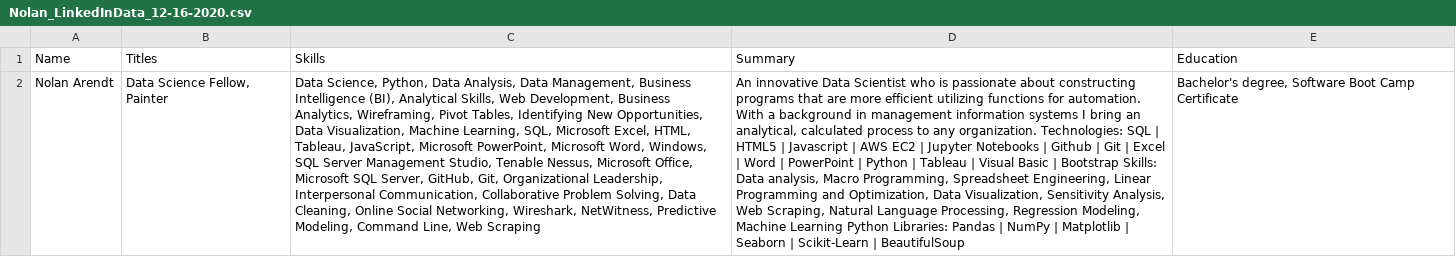
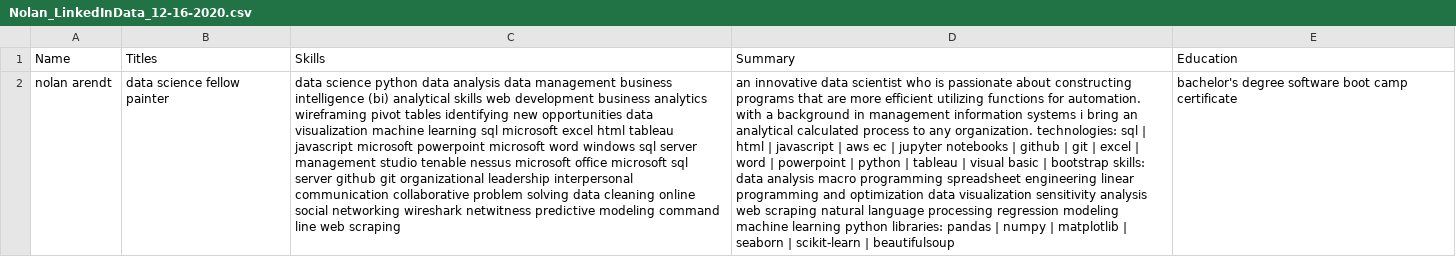
Before and after one commit to zach-brown-18/check-your-tech-profile, a CSV file: data/linkedin/test-output/Nolan_LinkedInData_12-16-2020.csv, drawn as a sheet; the diff names each change by its address in the sheet, - before the commit and + after, or states it on an @@ line.

```diff
--- a/data/linkedin/test-output/Nolan_LinkedInData_12-16-2020.csv
+++ b/data/linkedin/test-output/Nolan_LinkedInData_12-16-2020.csv
-A2 (Name): Nolan Arendt
+A2 (Name): nolan arendt
-B2 (Titles): Data Science Fellow, Painter
+B2 (Titles): data science fellow painter
-C2 (Skills): Data Science, Python, Data Analysis, Data Management, Business Intelligence (BI), Analytical Skills, Web Development, Business Analytics, Wireframing, Pivot Tables, Identifying New Opportunities, Data Visualization, Machine Learning, SQL, Microsoft Excel, HTML, Tableau, JavaScript, Microsoft PowerPoint, Microsoft Word, Windows, SQL Server Management Studio, Tenable Nessus, Microsoft Office, Microsoft SQL Server, GitHub, Git, Organizational Leadership, Interpersonal Communication, Collaborative Problem Solving, Data Cleaning, Online Social Networking, Wireshark, NetWitness, Predictive Modeling, Command Line, Web Scraping
+C2 (Skills): data science python data analysis data management business intelligence (bi) analytical skills web development business analytics wireframing pivot tables identifying new opportunities data visualization machine learning sql microsoft excel html tableau javascript microsoft powerpoint microsoft word windows sql server management studio tenable nessus microsoft office microsoft sql server github git organizational leadership interpersonal communication collaborative problem solving data cleaning online social networking wireshark netwitness predictive modeling command line web scraping
-D2 (Summary): An innovative Data Scientist who is passionate about constructing programs that are more efficient utilizing functions for automation. With a background in management information systems I bring an analytical, calculated process to any organization. Technologies: SQL | HTML5 | Javascript | AWS EC2 | Jupyter Notebooks | Github | Git | Excel | Word | PowerPoint | Python | Tableau | Visual Basic | Bootstrap Skills: Data analysis, Macro Programming, Spreadsheet Engineering, Linear Programming and Optimization, Data Visualization, Sensitivity Analysis, Web Scraping, Natural Language Processing, Regression Modeling, Machine Learning Python Libraries: Pandas | NumPy | Matplotlib | Seaborn | Scikit-Learn | BeautifulSoup
+D2 (Summary): an innovative data scientist who is passionate about constructing programs that are more efficient utilizing functions for automation. with a background in management information systems i bring an analytical calculated process to any organization. technologies: sql | html | javascript | aws ec | jupyter notebooks | github | git | excel | word | powerpoint | python | tableau | visual basic | bootstrap skills: data analysis macro programming spreadsheet engineering linear programming and optimization data visualization sensitivity analysis web scraping natural language processing regression modeling machine learning python libraries: pandas | numpy | matplotlib | seaborn | scikit-learn | beautifulsoup
-E2 (Education): Bachelor's degree, Software Boot Camp Certificate
+E2 (Education): bachelor's degree software boot camp certificate
```
Also changed, not shown: data/linkedin/test-output/Albert_LinkedInData.csv, data/linkedin/test-output/Zach_LinkedInData_12-16-2020.csv, 5 other files.
